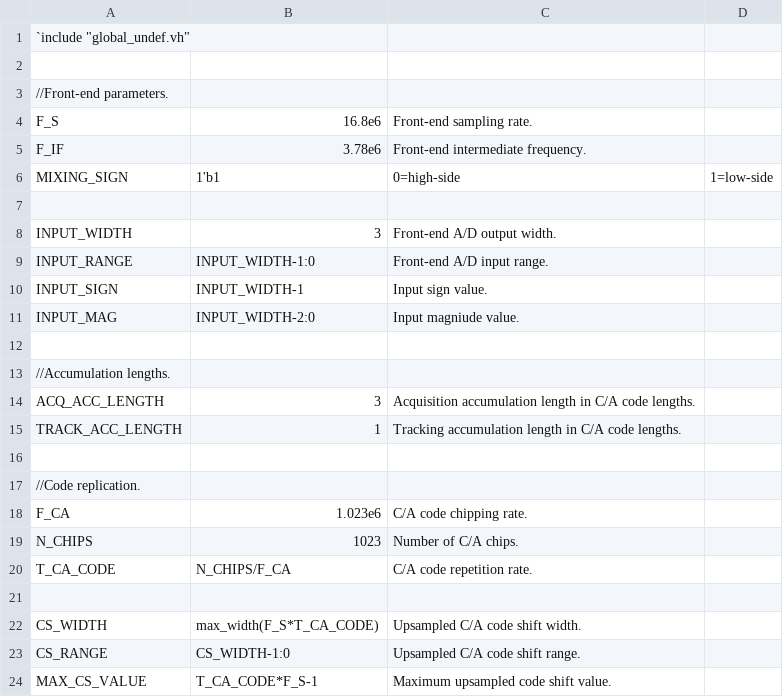
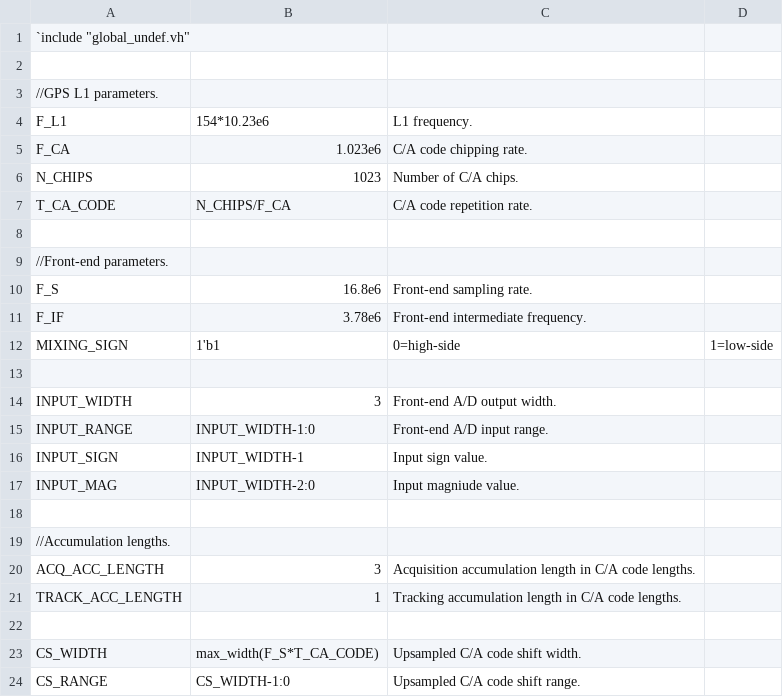
Before and after one commit to aanjhan/cu-hw-gps, a CSV file: gps/verilog/components/global.csv, drawn as a sheet; only a part is shown; the shorter side is filled out with more unchanged rows.

Commit message:
dll.m:    Changed DLL computation. global.csv:    Added F_L1 parameter. dll.v, dll.csv:    Rewrote DLL and added tau_prime output for accumulation length correction.    Added carrier aiding. tracking_loops.v:    Added tau_prime output from DLL (currently unconnected).    Added carrier aiding.

```diff
--- a/gps/verilog/components/global.csv
+++ b/gps/verilog/components/global.csv
@@ -2,2 +2,8 @@
 
+//GPS L1 parameters.
+F_L1,154*10.23e6,L1 frequency.
+F_CA,1.023e6,C/A code chipping rate.
+N_CHIPS,1023,Number of C/A chips.
+T_CA_CODE,N_CHIPS/F_CA,C/A code repetition rate.
+
 //Front-end parameters.
@@ -15,7 +21,2 @@ ACQ_ACC_LENGTH,3,Acquisition accumulation length in C/A code lengths.
 TRACK_ACC_LENGTH,1,Tracking accumulation length in C/A code lengths.
-
-//Code replication.
-F_CA,1.023e6,C/A code chipping rate.
-N_CHIPS,1023,Number of C/A chips.
-T_CA_CODE,N_CHIPS/F_CA,C/A code repetition rate.
 
```
Also changed, not shown: gps/verilog/components/dll.csv, 12 other files.
